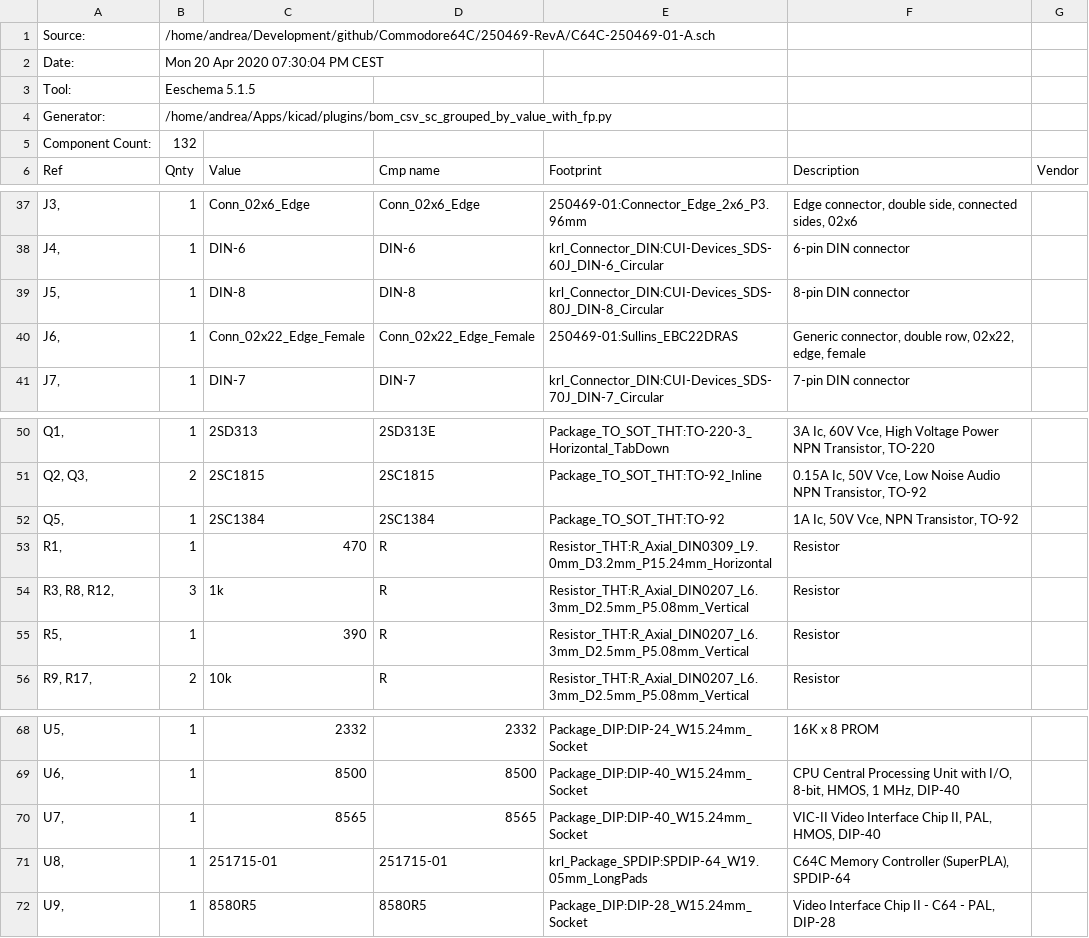
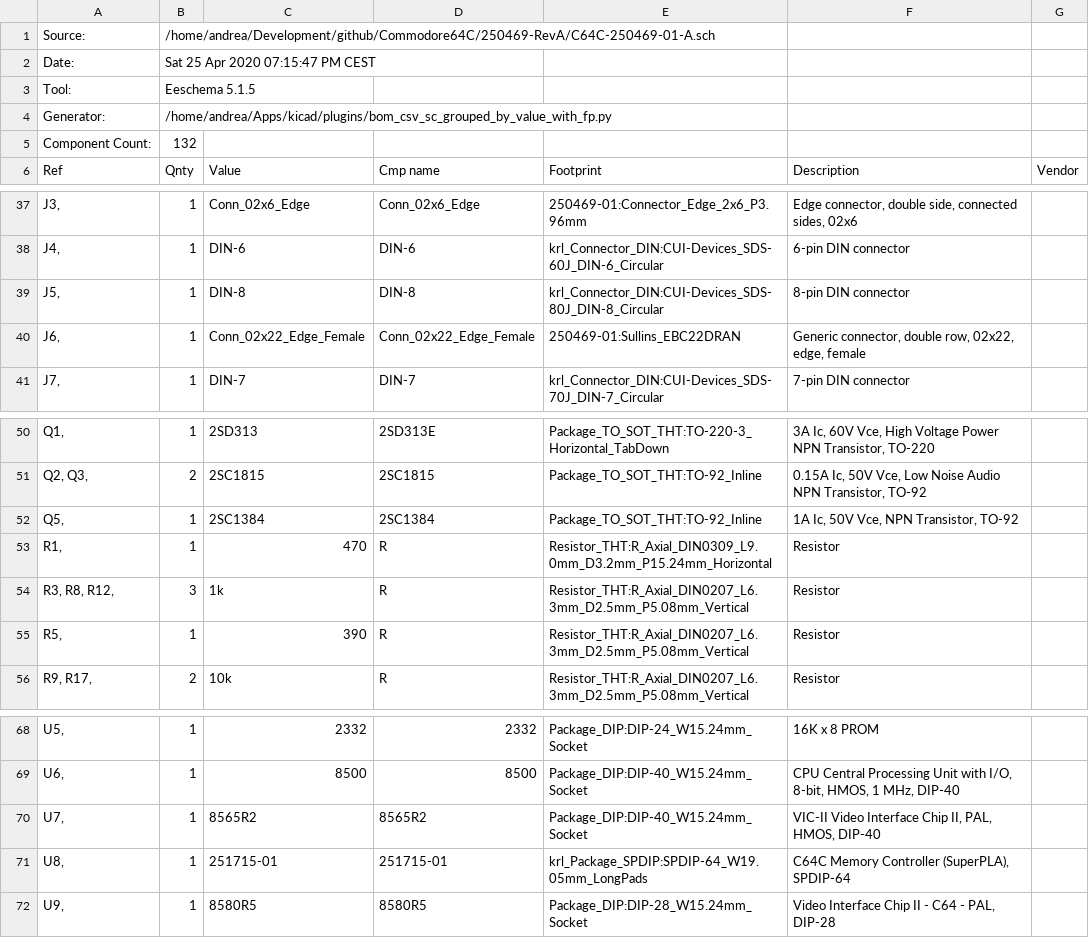
Before and after one commit to KicadRetroArchive/Commodore64C, a CSV file: 250469-RevA/C64C-250469-01-A.csv, drawn as a sheet; only a part is shown, gaps mark what is left out.

```diff
--- a/250469-RevA/C64C-250469-01-A.csv
+++ b/250469-RevA/C64C-250469-01-A.csv
@@ -1,3 +1,3 @@
 "Source:";"/home/andrea/Development/github/Commodore64C/250469-RevA/C64C-250469-01-A.sch"
-"Date:";"Mon 20 Apr 2020 07:30:04 PM CEST"
+"Date:";"Sat 25 Apr 2020 07:15:47 PM CEST"
 "Tool:";"Eeschema 5.1.5"
@@ -39,3 +39,3 @@
 "J5, ";"1";"DIN-8";"DIN-8";"krl_Connector_DIN:CUI-Devices_SDS-80J_DIN-8_Circular";"8-pin DIN connector";""
-"J6, ";"1";"Conn_02x22_Edge_Female";"Conn_02x22_Edge_Female";"250469-01:Sullins_EBC22DRAS";"Generic connector, double row, 02x22, edge, female";""
+"J6, ";"1";"Conn_02x22_Edge_Female";"Conn_02x22_Edge_Female";"250469-01:Sullins_EBC22DRAN";"Generic connector, double row, 02x22, edge, female";""
 "J7, ";"1";"DIN-7";"DIN-7";"krl_Connector_DIN:CUI-Devices_SDS-70J_DIN-7_Circular";"7-pin DIN connector";""
@@ -51,3 +51,3 @@
 "Q2, Q3, ";"2";"2SC1815";"2SC1815";"Package_TO_SOT_THT:TO-92_Inline";"0.15A Ic, 50V Vce, Low Noise Audio NPN Transistor, TO-92";""
-"Q5, ";"1";"2SC1384";"2SC1384";"Package_TO_SOT_THT:TO-92";"1A Ic, 50V Vce, NPN Transistor, TO-92";""
+"Q5, ";"1";"2SC1384";"2SC1384";"Package_TO_SOT_THT:TO-92_Inline";"1A Ic, 50V Vce, NPN Transistor, TO-92";""
 "R1, ";"1";"470";"R";"Resistor_THT:R_Axial_DIN0309_L9.0mm_D3.2mm_P15.24mm_Horizontal";"Resistor";""
@@ -69,3 +69,3 @@
 "U6, ";"1";"8500";"8500";"Package_DIP:DIP-40_W15.24mm_Socket";"CPU Central Processing Unit with I/O, 8-bit, HMOS, 1 MHz, DIP-40";""
-"U7, ";"1";"8565";"8565";"Package_DIP:DIP-40_W15.24mm_Socket";"VIC-II Video Interface Chip II, PAL, HMOS, DIP-40";""
+"U7, ";"1";"8565R2";"8565R2";"Package_DIP:DIP-40_W15.24mm_Socket";"VIC-II Video Interface Chip II, PAL, HMOS, DIP-40";""
 "U8, ";"1";"251715-01";"251715-01";"krl_Package_SPDIP:SPDIP-64_W19.05mm_LongPads";"C64C Memory Controller (SuperPLA), SPDIP-64";""
```
Also changed, not shown: 7 other files.
